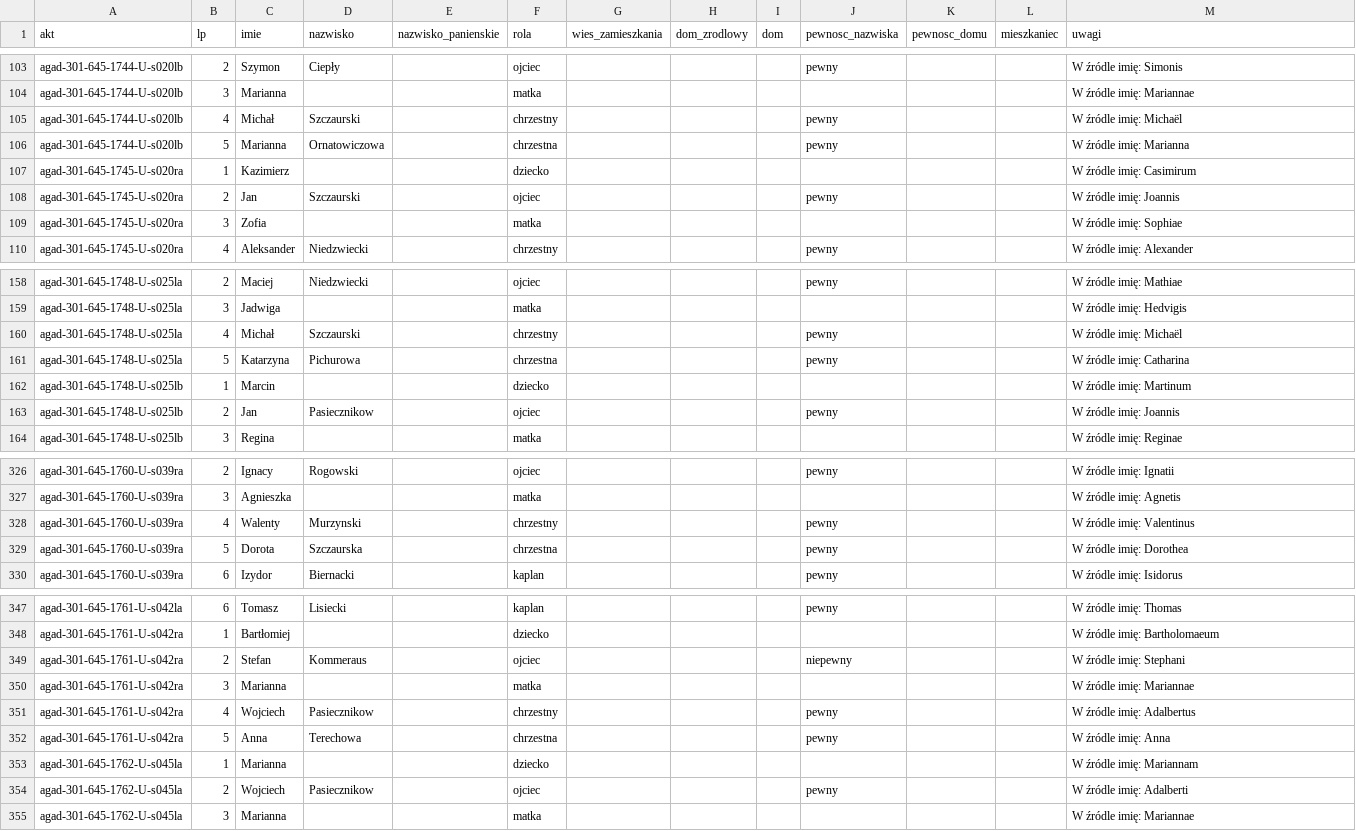
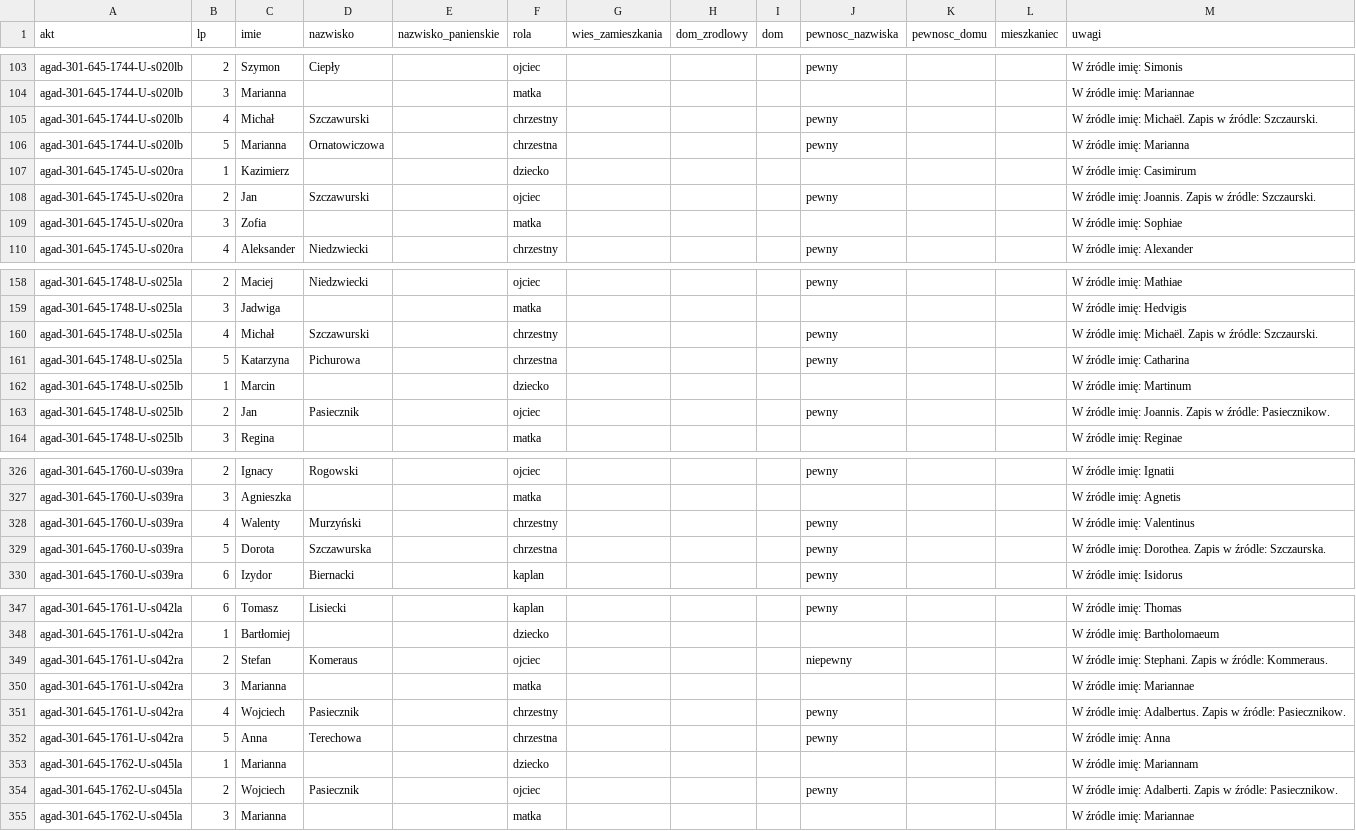
Before and after one commit to Machmi-pro/plaucza-i-okolice, a CSV file: data/agad-301-645/osoby.csv, drawn as a sheet; only a part is shown, gaps mark what is left out; the diff covers the shown part only.

```diff
--- a/data/agad-301-645/osoby.csv
+++ b/data/agad-301-645/osoby.csv
@@ -104,6 +104,6 @@ agad-301-645-1744-U-s020lb,2,Szymon,Ciepły,,ojciec,,,,pewny,,,W źródle imię:
 agad-301-645-1744-U-s020lb,3,Marianna,,,matka,,,,,,,W źródle imię: Mariannae
-agad-301-645-1744-U-s020lb,4,Michał,Szczaurski,,chrzestny,,,,pewny,,,W źródle imię: Michaël
+agad-301-645-1744-U-s020lb,4,Michał,Szczawurski,,chrzestny,,,,pewny,,,W źródle imię: Michaël. Zapis w źródle: Szczaurski.
 agad-301-645-1744-U-s020lb,5,Marianna,Ornatowiczowa,,chrzestna,,,,pewny,,,W źródle imię: Marianna
 agad-301-645-1745-U-s020ra,1,Kazimierz,,,dziecko,,,,,,,W źródle imię: Casimirum
-agad-301-645-1745-U-s020ra,2,Jan,Szczaurski,,ojciec,,,,pewny,,,W źródle imię: Joannis
+agad-301-645-1745-U-s020ra,2,Jan,Szczawurski,,ojciec,,,,pewny,,,W źródle imię: Joannis. Zapis w źródle: Szczaurski.
 agad-301-645-1745-U-s020ra,3,Zofia,,,matka,,,,,,,W źródle imię: Sophiae
@@ -159,6 +159,6 @@ agad-301-645-1748-U-s025la,2,Maciej,Niedzwiecki,,ojciec,,,,pewny,,,W źródle im
 agad-301-645-1748-U-s025la,3,Jadwiga,,,matka,,,,,,,W źródle imię: Hedvigis
-agad-301-645-1748-U-s025la,4,Michał,Szczaurski,,chrzestny,,,,pewny,,,W źródle imię: Michaël
+agad-301-645-1748-U-s025la,4,Michał,Szczawurski,,chrzestny,,,,pewny,,,W źródle imię: Michaël. Zapis w źródle: Szczaurski.
 agad-301-645-1748-U-s025la,5,Katarzyna,Pichurowa,,chrzestna,,,,pewny,,,W źródle imię: Catharina
 agad-301-645-1748-U-s025lb,1,Marcin,,,dziecko,,,,,,,W źródle imię: Martinum
-agad-301-645-1748-U-s025lb,2,Jan,Pasiecznikow,,ojciec,,,,pewny,,,W źródle imię: Joannis
+agad-301-645-1748-U-s025lb,2,Jan,Pasiecznik,,ojciec,,,,pewny,,,W źródle imię: Joannis. Zapis w źródle: Pasiecznikow.
 agad-301-645-1748-U-s025lb,3,Regina,,,matka,,,,,,,W źródle imię: Reginae
@@ -327,4 +327,4 @@ agad-301-645-1760-U-s039ra,2,Ignacy,Rogowski,,ojciec,,,,pewny,,,W źródle imię
 agad-301-645-1760-U-s039ra,3,Agnieszka,,,matka,,,,,,,W źródle imię: Agnetis
-agad-301-645-1760-U-s039ra,4,Walenty,Murzynski,,chrzestny,,,,pewny,,,W źródle imię: Valentinus
-agad-301-645-1760-U-s039ra,5,Dorota,Szczaurska,,chrzestna,,,,pewny,,,W źródle imię: Dorothea
+agad-301-645-1760-U-s039ra,4,Walenty,Murzyński,,chrzestny,,,,pewny,,,W źródle imię: Valentinus
+agad-301-645-1760-U-s039ra,5,Dorota,Szczawurska,,chrzestna,,,,pewny,,,W źródle imię: Dorothea. Zapis w źródle: Szczaurska.
 agad-301-645-1760-U-s039ra,6,Izydor,Biernacki,,kaplan,,,,pewny,,,W źródle imię: Isidorus
@@ -348,8 +348,8 @@ agad-301-645-1761-U-s042la,6,Tomasz,Lisiecki,,kaplan,,,,pewny,,,W źródle imię
 agad-301-645-1761-U-s042ra,1,Bartłomiej,,,dziecko,,,,,,,W źródle imię: Bartholomaeum
-agad-301-645-1761-U-s042ra,2,Stefan,Kommeraus,,ojciec,,,,niepewny,,,W źródle imię: Stephani
+agad-301-645-1761-U-s042ra,2,Stefan,Komeraus,,ojciec,,,,niepewny,,,W źródle imię: Stephani. Zapis w źródle: Kommeraus.
 agad-301-645-1761-U-s042ra,3,Marianna,,,matka,,,,,,,W źródle imię: Mariannae
-agad-301-645-1761-U-s042ra,4,Wojciech,Pasiecznikow,,chrzestny,,,,pewny,,,W źródle imię: Adalbertus
+agad-301-645-1761-U-s042ra,4,Wojciech,Pasiecznik,,chrzestny,,,,pewny,,,W źródle imię: Adalbertus. Zapis w źródle: Pasiecznikow.
 agad-301-645-1761-U-s042ra,5,Anna,Terechowa,,chrzestna,,,,pewny,,,W źródle imię: Anna
 agad-301-645-1762-U-s045la,1,Marianna,,,dziecko,,,,,,,W źródle imię: Mariannam
-agad-301-645-1762-U-s045la,2,Wojciech,Pasiecznikow,,ojciec,,,,pewny,,,W źródle imię: Adalberti
+agad-301-645-1762-U-s045la,2,Wojciech,Pasiecznik,,ojciec,,,,pewny,,,W źródle imię: Adalberti. Zapis w źródle: Pasiecznikow.
 agad-301-645-1762-U-s045la,3,Marianna,,,matka,,,,,,,W źródle imię: Mariannae
```
Also changed, not shown: 63 edited cells elsewhere in this file, data/agad-301-646/osoby.csv, data/kozlow-1818-1819/osoby.csv.
